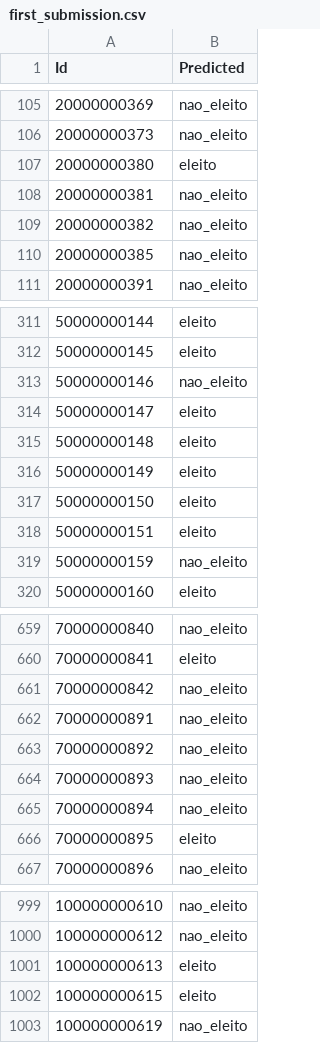
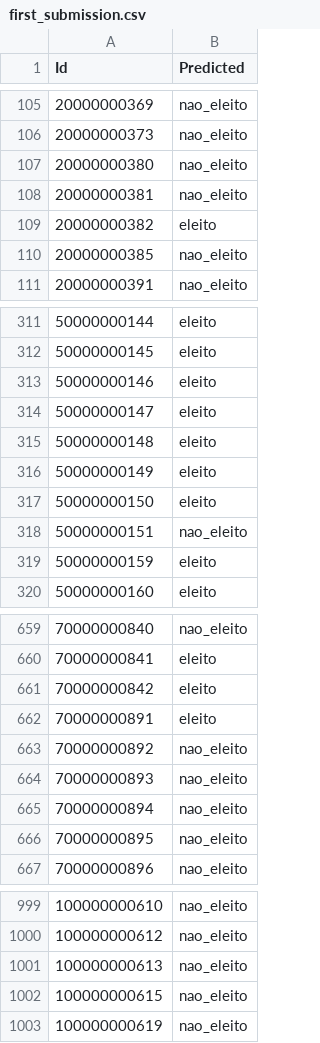
Before and after one commit to guilhermemg/ml-mestrado, a CSV file: data/assignment_4/first_submission.csv, drawn as a sheet; only a part is shown, gaps mark what is left out; the diff covers the shown part only.

```diff
--- a/data/assignment_4/first_submission.csv
+++ b/data/assignment_4/first_submission.csv
@@ -106,5 +106,5 @@ Id,Predicted
 20000000373,nao_eleito
-20000000380,eleito
+20000000380,nao_eleito
 20000000381,nao_eleito
-20000000382,nao_eleito
+20000000382,eleito
 20000000385,nao_eleito
@@ -312,3 +312,3 @@ Id,Predicted
 50000000145,eleito
-50000000146,nao_eleito
+50000000146,eleito
 50000000147,eleito
@@ -317,4 +317,4 @@ Id,Predicted
 50000000150,eleito
-50000000151,eleito
-50000000159,nao_eleito
+50000000151,nao_eleito
+50000000159,eleito
 50000000160,eleito
@@ -660,4 +660,4 @@ Id,Predicted
 70000000841,eleito
-70000000842,nao_eleito
-70000000891,nao_eleito
+70000000842,eleito
+70000000891,eleito
 70000000892,nao_eleito
@@ -665,3 +665,3 @@ Id,Predicted
 70000000894,nao_eleito
-70000000895,eleito
+70000000895,nao_eleito
 70000000896,nao_eleito
@@ -1000,4 +1000,4 @@ Id,Predicted
 100000000612,nao_eleito
-100000000613,eleito
-100000000615,eleito
+100000000613,nao_eleito
+100000000615,nao_eleito
 100000000619,nao_eleito
```
Also changed, not shown: 95 edited cells elsewhere in this file, 1 other file.
